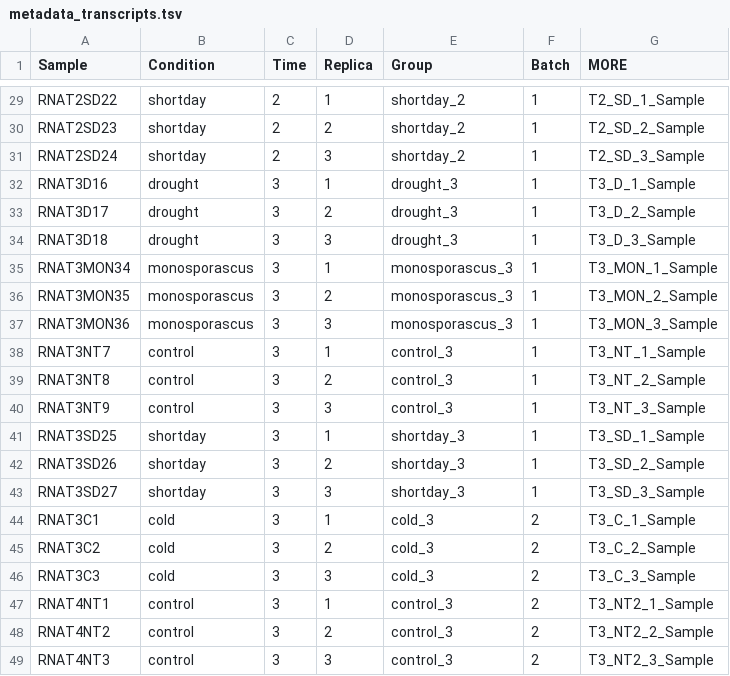
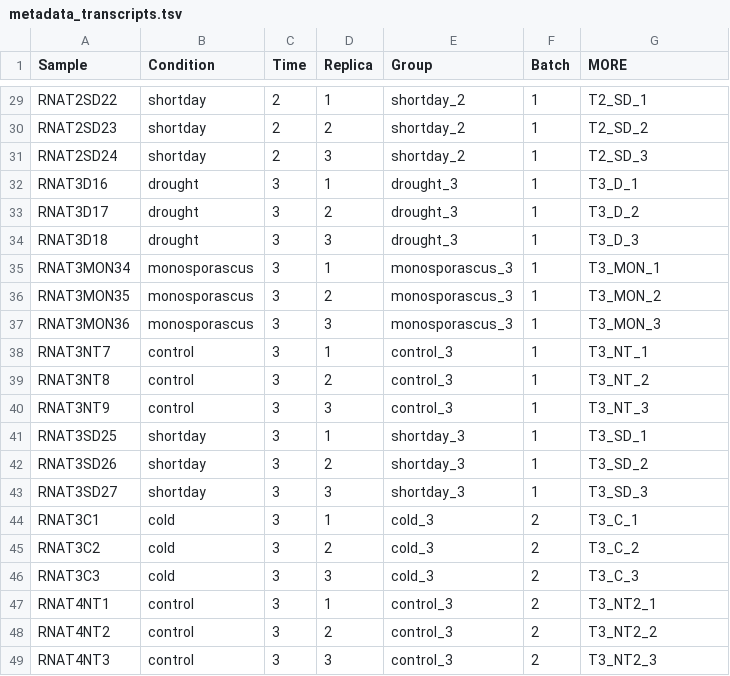
Before and after one commit to marnuesa/Omics_integration, a TSV file: RNA_seq/Additional_info/metadata_transcripts.tsv, drawn as a sheet; only a part is shown, gaps mark what is left out; the diff covers the shown part only; the diff names each change by its address in the sheet, - before the commit and + after, or states it on an @@ line.

```diff
--- a/RNA_seq/Additional_info/metadata_transcripts.tsv
+++ b/RNA_seq/Additional_info/metadata_transcripts.tsv
-G29 (MORE): T2_SD_1_Sample
+G29 (MORE): T2_SD_1
-G30 (MORE): T2_SD_2_Sample
+G30 (MORE): T2_SD_2
-G31 (MORE): T2_SD_3_Sample
+G31 (MORE): T2_SD_3
-G32 (MORE): T3_D_1_Sample
+G32 (MORE): T3_D_1
-G33 (MORE): T3_D_2_Sample
+G33 (MORE): T3_D_2
-G34 (MORE): T3_D_3_Sample
+G34 (MORE): T3_D_3
-G35 (MORE): T3_MON_1_Sample
+G35 (MORE): T3_MON_1
-G36 (MORE): T3_MON_2_Sample
+G36 (MORE): T3_MON_2
-G37 (MORE): T3_MON_3_Sample
+G37 (MORE): T3_MON_3
-G38 (MORE): T3_NT_1_Sample
+G38 (MORE): T3_NT_1
-G39 (MORE): T3_NT_2_Sample
+G39 (MORE): T3_NT_2
-G40 (MORE): T3_NT_3_Sample
+G40 (MORE): T3_NT_3
-G41 (MORE): T3_SD_1_Sample
+G41 (MORE): T3_SD_1
-G42 (MORE): T3_SD_2_Sample
+G42 (MORE): T3_SD_2
-G43 (MORE): T3_SD_3_Sample
+G43 (MORE): T3_SD_3
-G44 (MORE): T3_C_1_Sample
+G44 (MORE): T3_C_1
-G45 (MORE): T3_C_2_Sample
+G45 (MORE): T3_C_2
-G46 (MORE): T3_C_3_Sample
+G46 (MORE): T3_C_3
-G47 (MORE): T3_NT2_1_Sample
+G47 (MORE): T3_NT2_1
-G48 (MORE): T3_NT2_2_Sample
+G48 (MORE): T3_NT2_2
-G49 (MORE): T3_NT2_3_Sample
+G49 (MORE): T3_NT2_3
```
Also changed, not shown: 27 edited cells elsewhere in this file, sRNA/Additional_info/metadata_sRNA.tsv, 30 other files.
